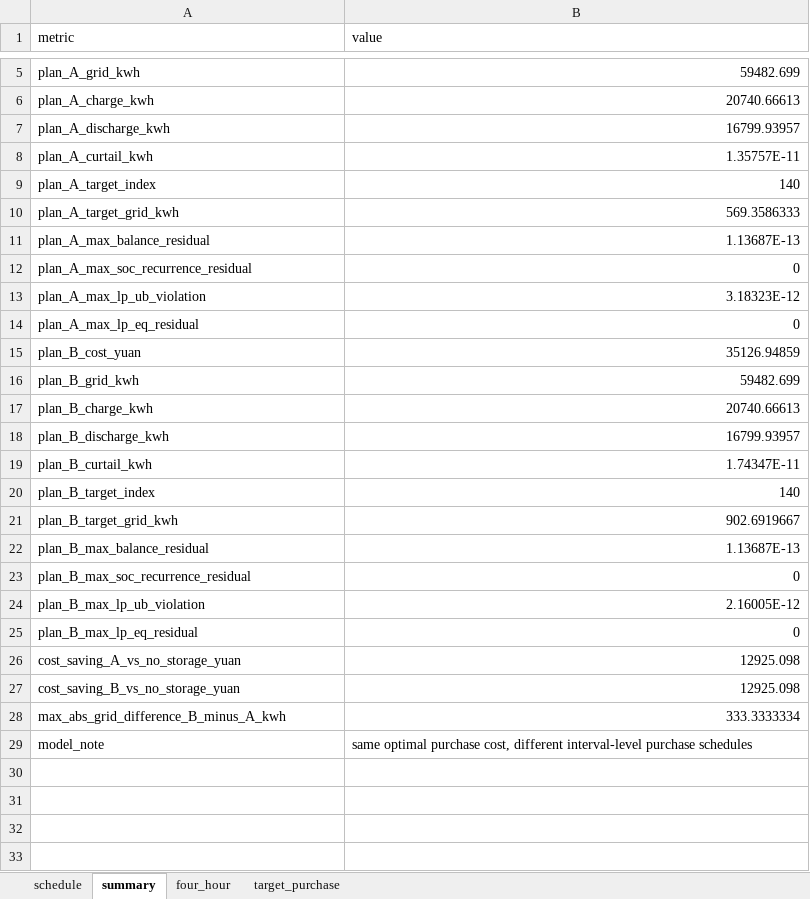
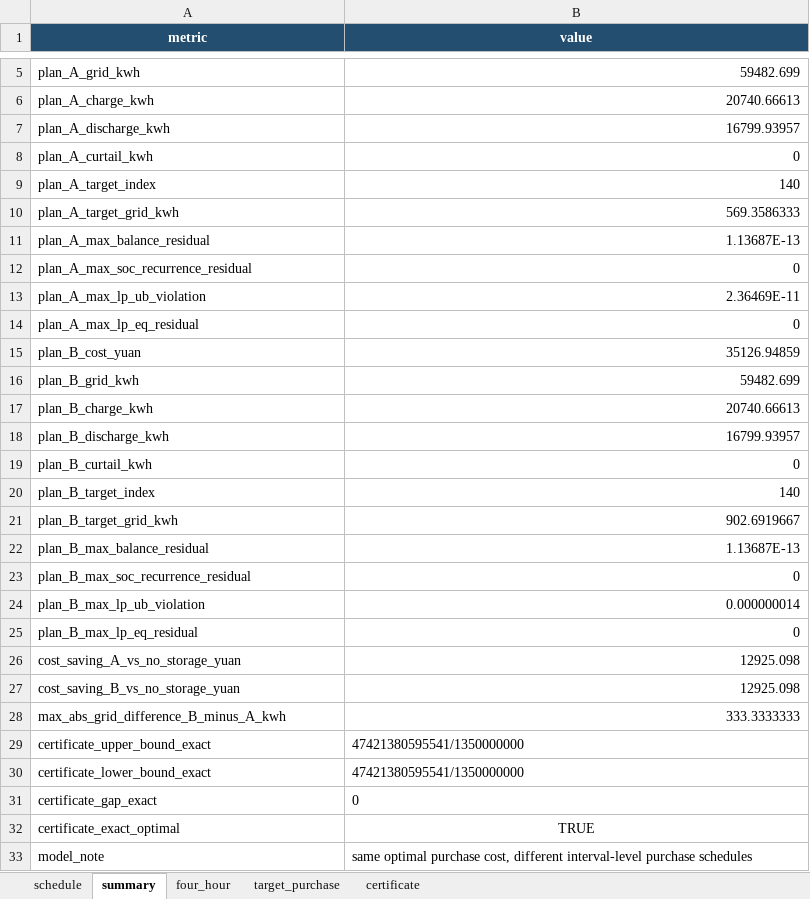
Before and after one commit to WHKLY/Model_build_content_2026_0910, an Excel workbook: output/question_1/q1_results.xlsx, sheet summary, drawn as a sheet; only a part is shown, gaps mark what is left out; values as stored, in another font and other column widths than the file's, no borders; the diff names each change by its address in the sheet, - before the commit and + after, or states it on an @@ line.

Commit message:
feat: add exact Q1 certificate and outputs

```diff
--- a/output/question_1/q1_results.xlsx (sheet summary)
+++ b/output/question_1/q1_results.xlsx (sheet summary)
+sheet tab: certificate
@@ A1:B1 fill: none → #234E70, bold: off → on, text colour: black → #FFFFFF, alignment: left → center @@
-B8 (value): 1.35757E-11
+B8 (value): 0
-B13 (value): 3.18323E-12
+B13 (value): 2.36469E-11
-B19 (value): 1.74347E-11
+B19 (value): 0
-B24 (value): 2.16005E-12
+B24 (value): 0.000000014
-B28 (value): 333.3333334
+B28 (value): 333.3333333
+row 29: certificate_upper_bound_exact | 47421380595541/1350000000
+row 30: certificate_lower_bound_exact | 47421380595541/1350000000
+row 31: certificate_gap_exact | 0
+row 32: certificate_exact_optimal | TRUE
```
Also changed, not shown: sheet schedule, sheet four_hour, sheet target_purchase, output/question_1/result1.xlsx, 39 other files.
